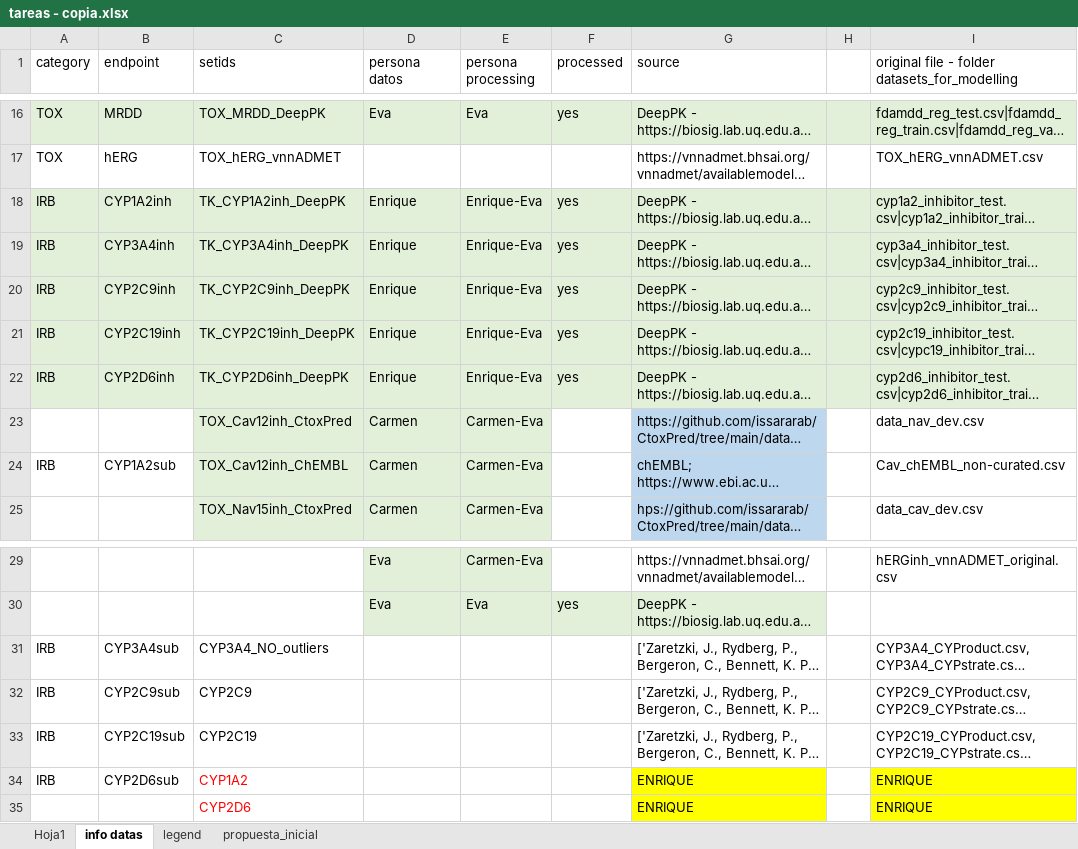
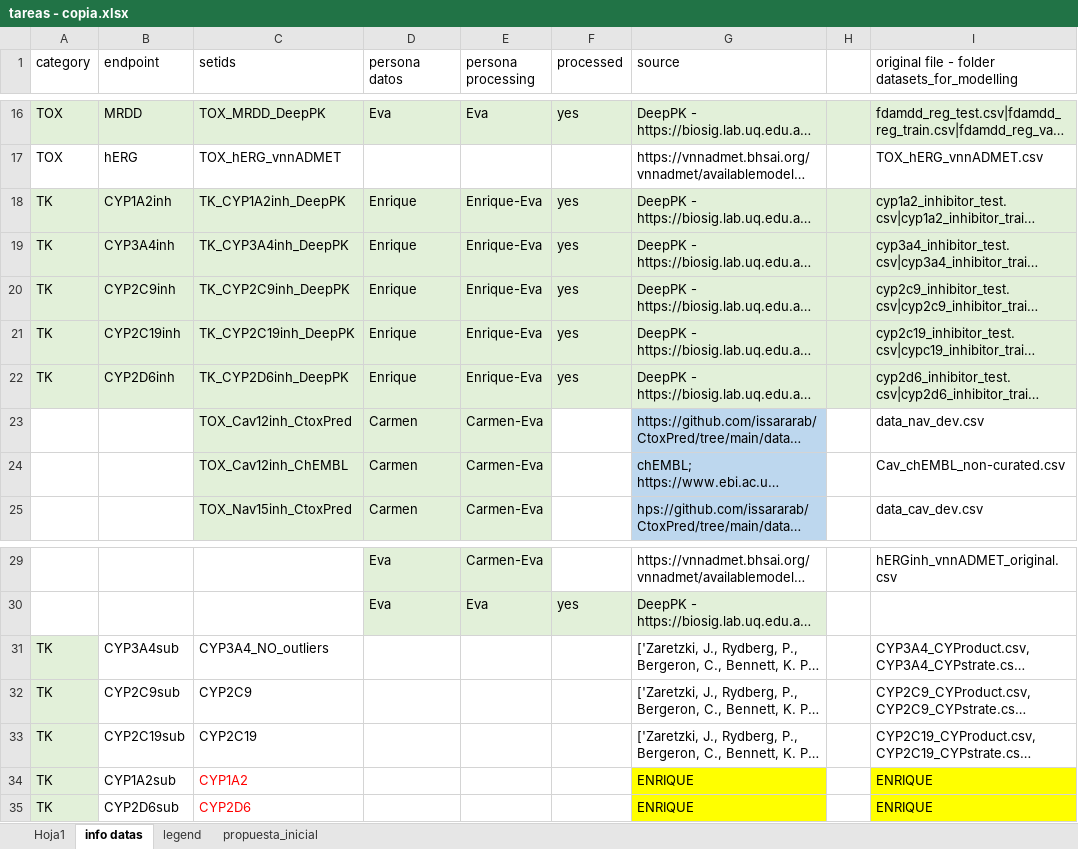
Before and after one commit to ProtoQSAR/IRB, an Excel workbook: tareas - copia.xlsx, sheet info datas, drawn as a sheet; only a part is shown, gaps mark what is left out; long unchanged cells end in …; values as stored, in another font and other column widths than the file's, no borders; the diff names each change by its address in the sheet, - before the commit and + after, or states it on an @@ line.

Commit message:
Update info

```diff
--- a/tareas - copia.xlsx (sheet info datas)
+++ b/tareas - copia.xlsx (sheet info datas)
-A18:A22 (category): IRB
+A18:A22 (category): TK
-A24 (category): IRB
+A24 (category): (empty)
-B24 (endpoint): CYP1A2sub
+B24 (endpoint): (empty)
-A31:A34 (category): IRB
+A31:A34 (category): TK
-A31:A35 fill: none
+A31:A35 fill: #E2F0D9
-B34 (endpoint): CYP2D6sub
+B34 (endpoint): CYP1A2sub
-A35 (category): (empty)
+A35 (category): TK
-B35 (endpoint): (empty)
+B35 (endpoint): CYP2D6sub
```
Also changed, not shown: 9 other files.
